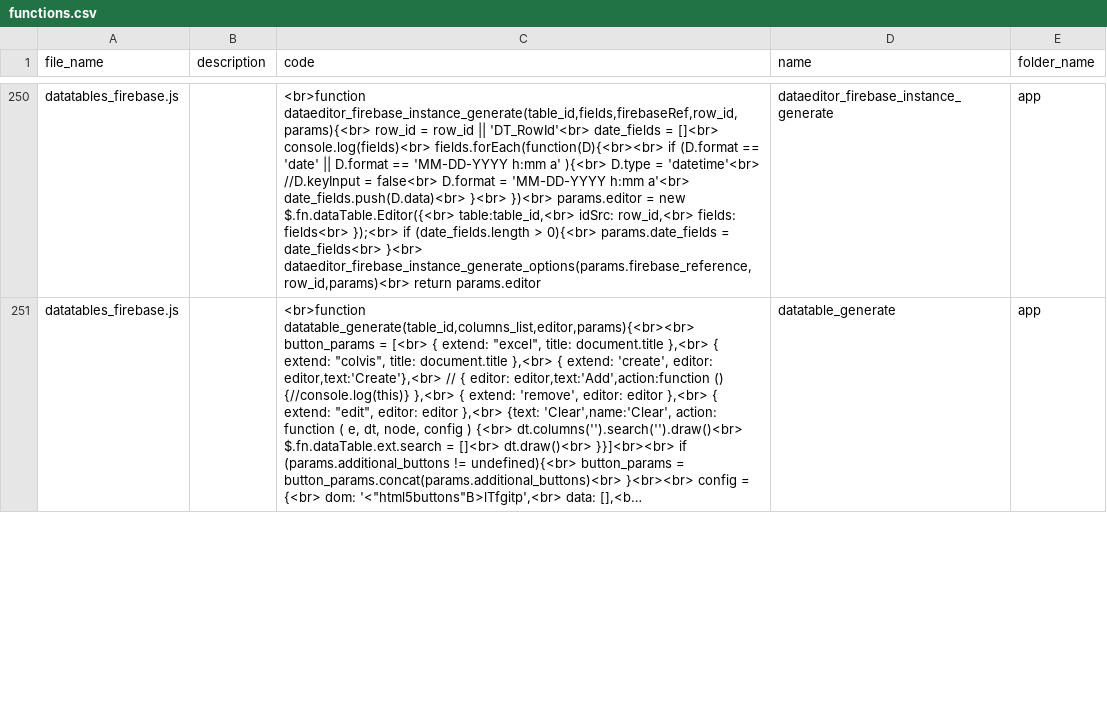
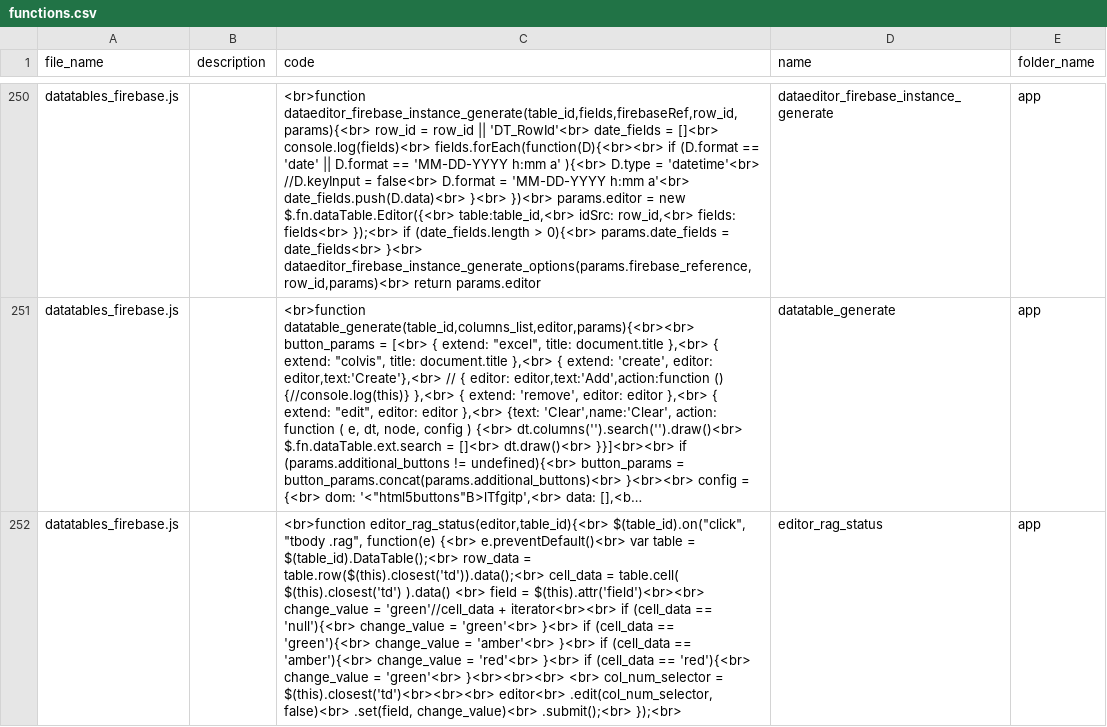
Before and after one commit to ChrisCruze/jutility, a CSV file: functions.csv, drawn as a sheet; only a part is shown, gaps mark what is left out; long unchanged cells end in …; the diff covers the shown part only; the diff names each change by its address in the sheet, - before the commit and + after, or states it on an @@ line.

```diff
--- a/functions.csv
+++ b/functions.csv
+row 252: datatables_firebase.js |  | <br>function editor_rag_status(editor,table_id){<br> $(table_id).on("click", "tbody .rag", function(e) {<br> e.preventDefault()<br> var table = $(table_id).DataTable();<br> row_data = table.row($(this).closest('td')).data();<br> cell_data = table.cell( $(this).closest('td') ).data() <br> field = $(this).attr('field')<br><br> change_value = 'green'//cell_data + iterator<br><br> if (cell_data == 'null'){<br> change_value = 'green'<br> }<br> if (cell_data == 'green'){<br> change_value = 'amber'<br> }<br> if (cell_data == 'amber'){<br> change_value = 'red'<br> }<br> if (cell_data == 'red'){<br> change_value = 'green'<br> }<br><br><br> <br> col_num_selector = $(this).closest('td')<br><br><br> editor<br> .edit(col_num_selector, false)<br> .set(field, change_value)<br> .submit();<br> });<br> | editor_rag_status | app
```
Also changed, not shown: 5 edited cells elsewhere in this file, 9 other files.
